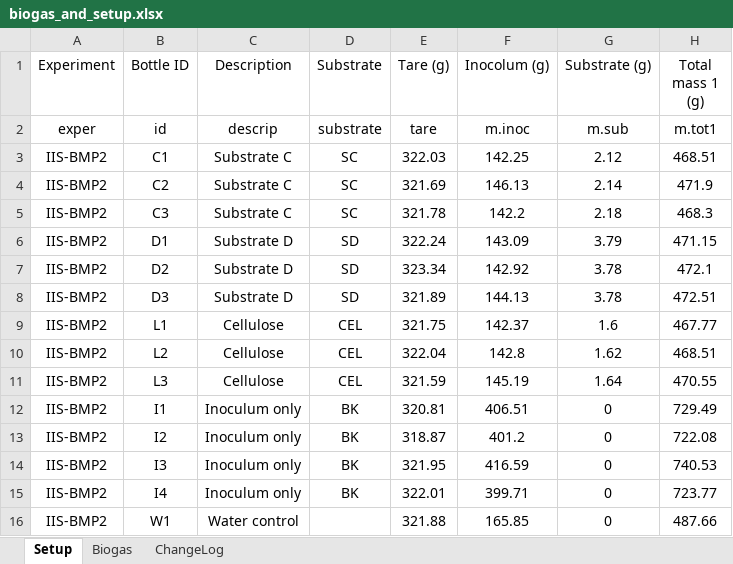
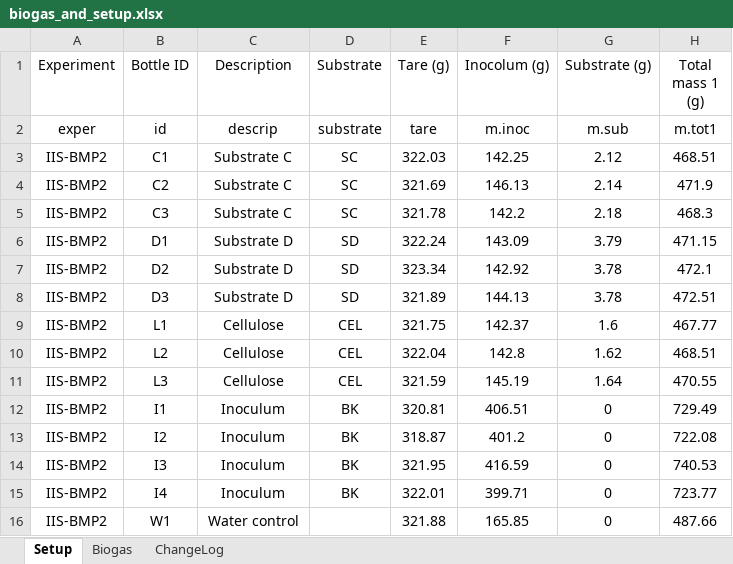
Before and after one commit to sashahafner/GD-BMP_paper_2019, an Excel workbook: experiments/IISBMP2/data/biogas_and_setup.xlsx, sheet Setup, drawn as a sheet; only a part is shown; values as stored, in another font and other column widths than the file's, no borders; charts and pictures not drawn; the diff names each change by its address in the sheet, - before the commit and + after, or states it on an @@ line.

```diff
--- a/experiments/IISBMP2/data/biogas_and_setup.xlsx (sheet Setup)
+++ b/experiments/IISBMP2/data/biogas_and_setup.xlsx (sheet Setup)
-C12:C15 (Description): Inoculum only
+C12:C15 (Description): Inoculum
```
Also changed, not shown: sheet Biogas, sheet ChangeLog, charts or pictures, 44 other files.
